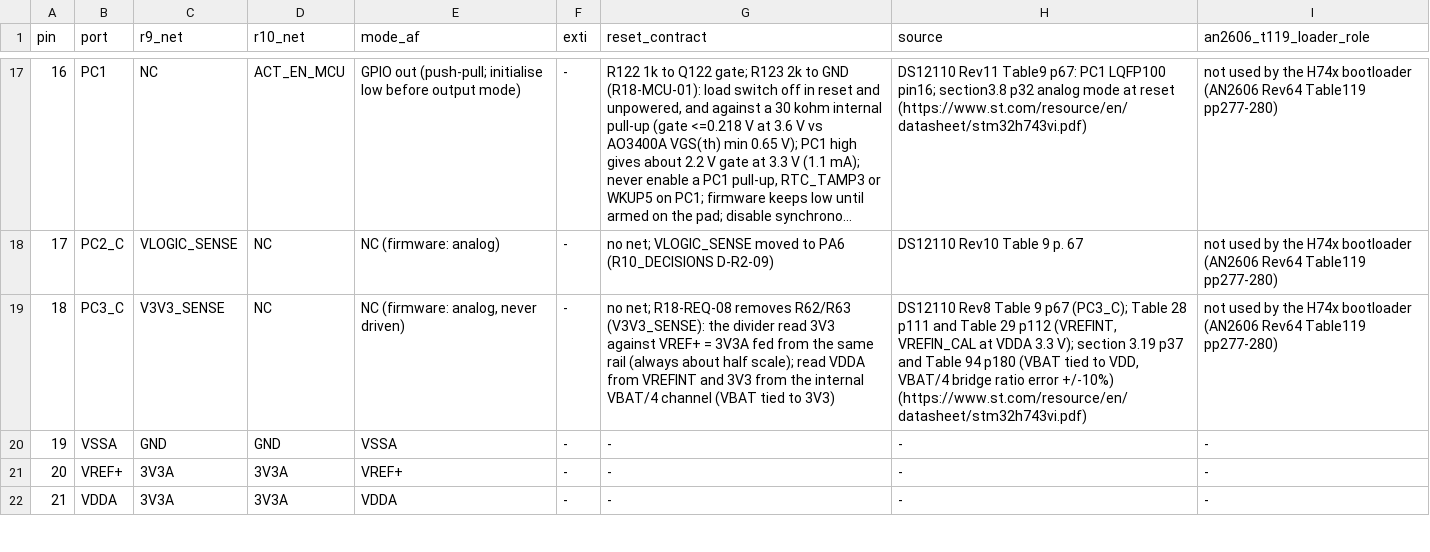
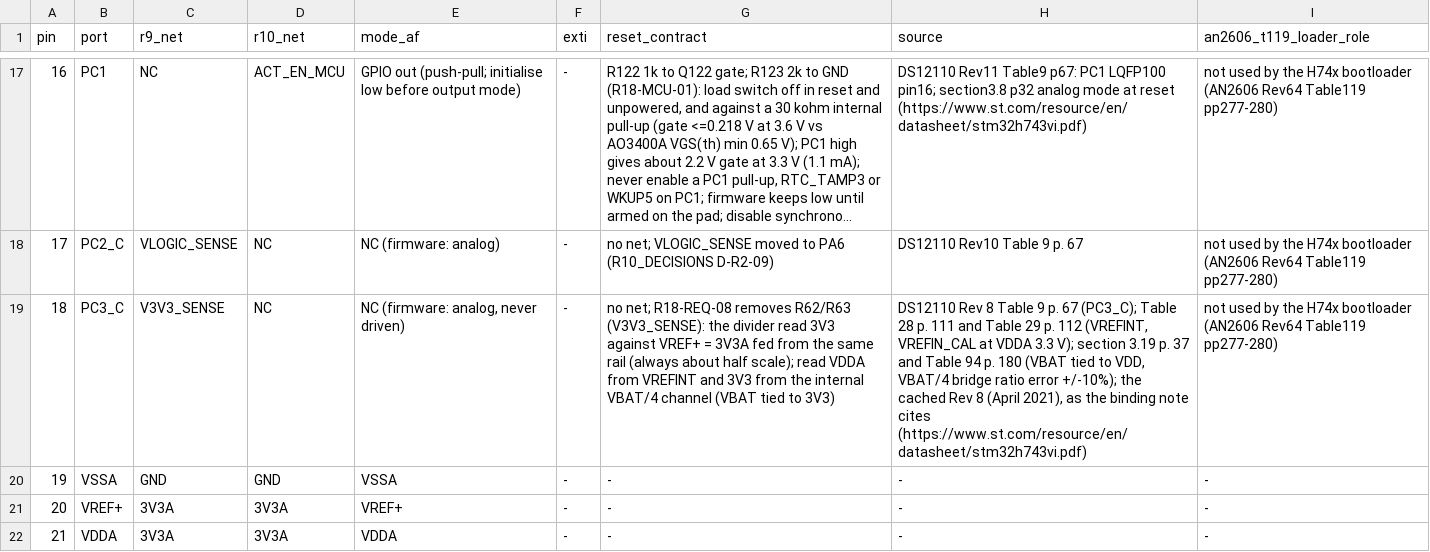
Before and after one commit to OAK-WJR/rocket-flight-computer, a TSV file: m3_design/assembly_review/sources/r10_design/pin_table.tsv, drawn as a sheet; only a part is shown, gaps mark what is left out; long unchanged cells end in …; the diff covers the shown part only; the diff names each change by its address in the sheet, - before the commit and + after, or states it on an @@ line.

```diff
--- a/m3_design/assembly_review/sources/r10_design/pin_table.tsv
+++ b/m3_design/assembly_review/sources/r10_design/pin_table.tsv
-H19 (source): DS12110 Rev8 Table 9 p67 (PC3_C); Table 28 p111 and Table 29 p112 (VREFINT, VREFIN_CAL at VDDA 3.3 V); section 3.19 p37 and Table 94 p180 (VBAT tied to VDD, VBAT/4 bridge ratio error +/-10%) (https://www.st.com/resource/en/datasheet/stm32h743vi.pdf)
+H19 (source): DS12110 Rev 8 Table 9 p. 67 (PC3_C); Table 28 p. 111 and Table 29 p. 112 (VREFINT, VREFIN_CAL at VDDA 3.3 V); section 3.19 p. 37 and Table 94 p. 180 (VBAT tied to VDD, VBAT/4 bridge ratio error +/-10%); the cached Rev 8 (April 2021), as the binding note cites (https://www.st.com/resource/en/datasheet/stm32h743vi.pdf)
```
Also changed, not shown: 24 edited cells elsewhere in this file, 31 other files.
